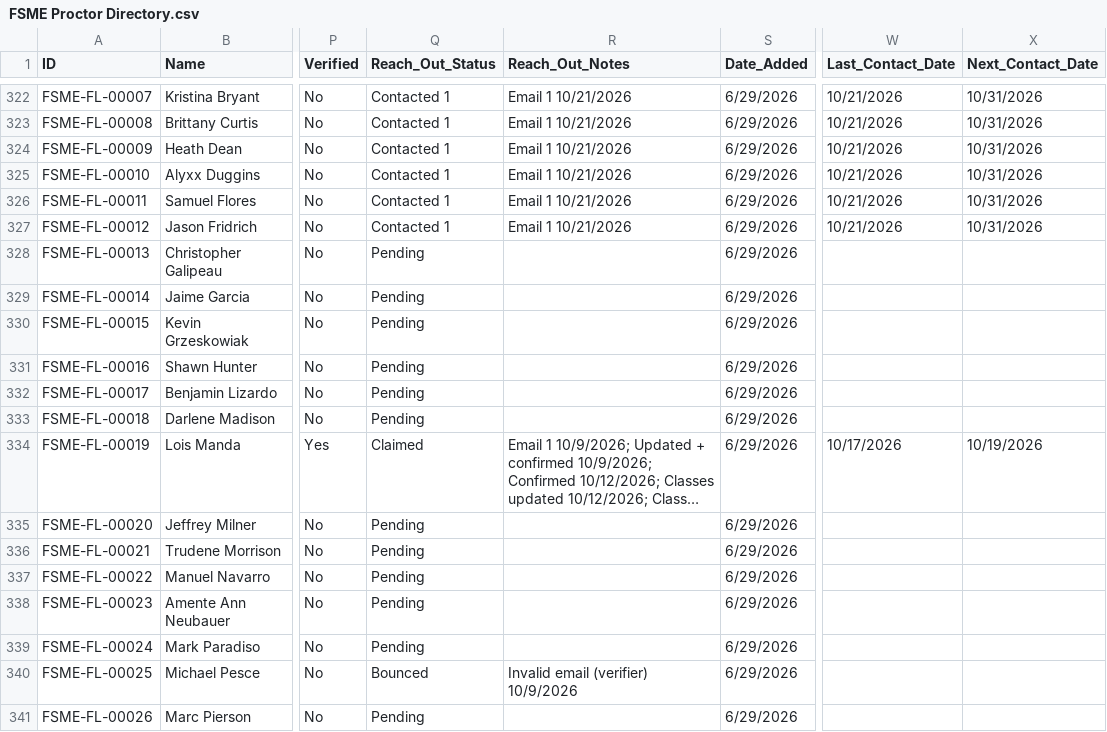
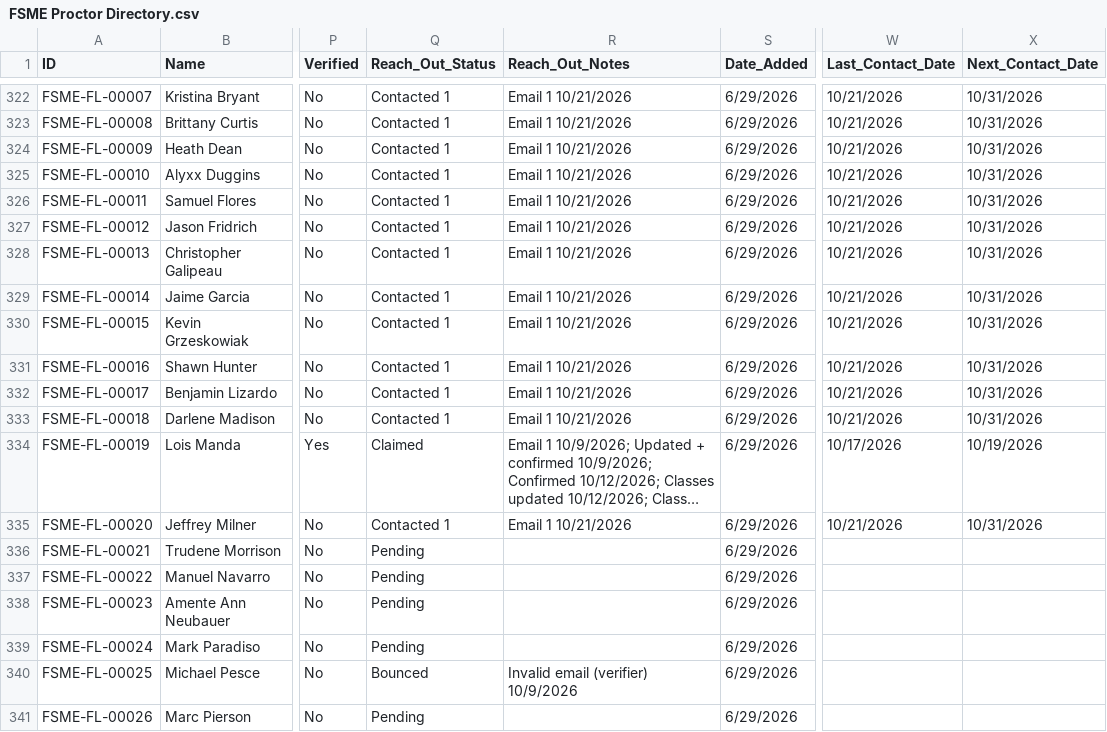
Before and after one commit to novernmanagement-coder/FSME-Tools, a CSV file: FoodSafetyMadeEasy/FSME Proctor Directory.csv, drawn as a sheet; only a part is shown, gaps mark what is left out; long unchanged cells end in …; the diff names each change by its address in the sheet, - before the commit and + after, or states it on an @@ line.

Commit message:
Outreach: 7 emails sent

```diff
--- a/FoodSafetyMadeEasy/FSME Proctor Directory.csv
+++ b/FoodSafetyMadeEasy/FSME Proctor Directory.csv
-Q328:Q333 (Reach_Out_Status): Pending
+Q328:Q333 (Reach_Out_Status): Contacted 1
-R328:R333 (Reach_Out_Notes): (empty)
+R328:R333 (Reach_Out_Notes): Email 1 10/21/2026
-W328:W333 (Last_Contact_Date): (empty)
+W328:W333 (Last_Contact_Date): 10/21/2026
-X328:X333 (Next_Contact_Date): (empty)
+X328:X333 (Next_Contact_Date): 10/31/2026
-Q335 (Reach_Out_Status): Pending
+Q335 (Reach_Out_Status): Contacted 1
-R335 (Reach_Out_Notes): (empty)
+R335 (Reach_Out_Notes): Email 1 10/21/2026
-W335 (Last_Contact_Date): (empty)
+W335 (Last_Contact_Date): 10/21/2026
-X335 (Next_Contact_Date): (empty)
+X335 (Next_Contact_Date): 10/31/2026
```
